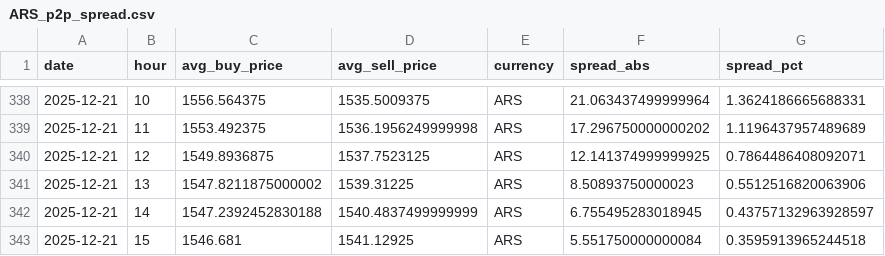
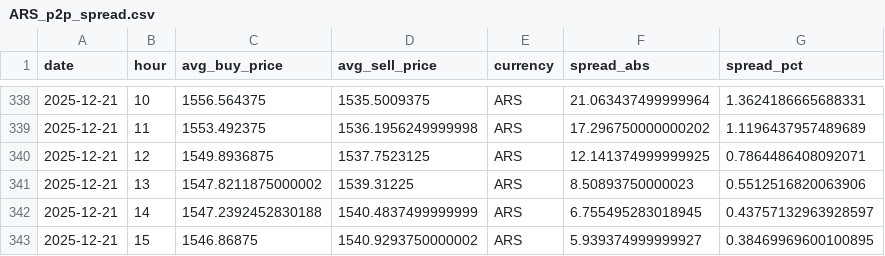
Before and after one commit to hec-dacm-p2p-2025/final-project, a CSV file: phase3_dashboard/exports/p2p_spread_by_currency/ARS_p2p_spread.csv, drawn as a sheet; only a part is shown, gaps mark what is left out.

```diff
--- a/phase3_dashboard/exports/p2p_spread_by_currency/ARS_p2p_spread.csv
+++ b/phase3_dashboard/exports/p2p_spread_by_currency/ARS_p2p_spread.csv
@@ -342,2 +342,2 @@ date,hour,avg_buy_price,avg_sell_price,currency,spread_abs,spread_pct
 2025-12-21,14,1547.2392452830188,1540.4837499999999,ARS,6.755495283018945,0.43757132963928597
-2025-12-21,15,1546.681,1541.12925,ARS,5.551750000000084,0.3595913965244518
+2025-12-21,15,1546.86875,1540.9293750000002,ARS,5.939374999999927,0.38469969600100895
```
Also changed, not shown: phase3_dashboard/exports/p2p_spread_by_currency/BOB_p2p_spread.csv, phase3_dashboard/exports/p2p_spread_by_currency/GBP_p2p_spread.csv, 53 other files.
